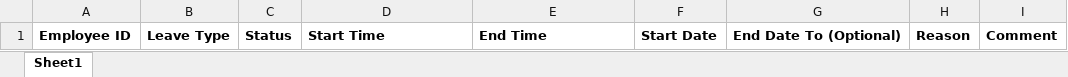
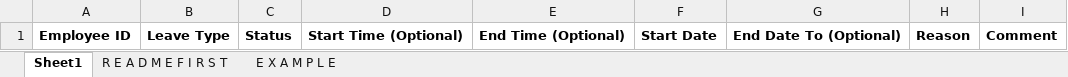
Before and after one commit to lbg-globagility/accupay, an Excel workbook: templates/accupay-leave-template.xlsx, sheet Sheet1, drawn as a sheet; values as stored, in another font and other column widths than the file's, no borders; the diff names each change by its address in the sheet, - before the commit and + after, or states it on an @@ line.

```diff
--- a/templates/accupay-leave-template.xlsx (sheet Sheet1)
+++ b/templates/accupay-leave-template.xlsx (sheet Sheet1)
+sheet tab: R E A D M E F I R S T
+sheet tab: E X A M P L E
-D1: Start Time
+D1: Start Time (Optional)
-E1: End Time
+E1: End Time (Optional)
```
